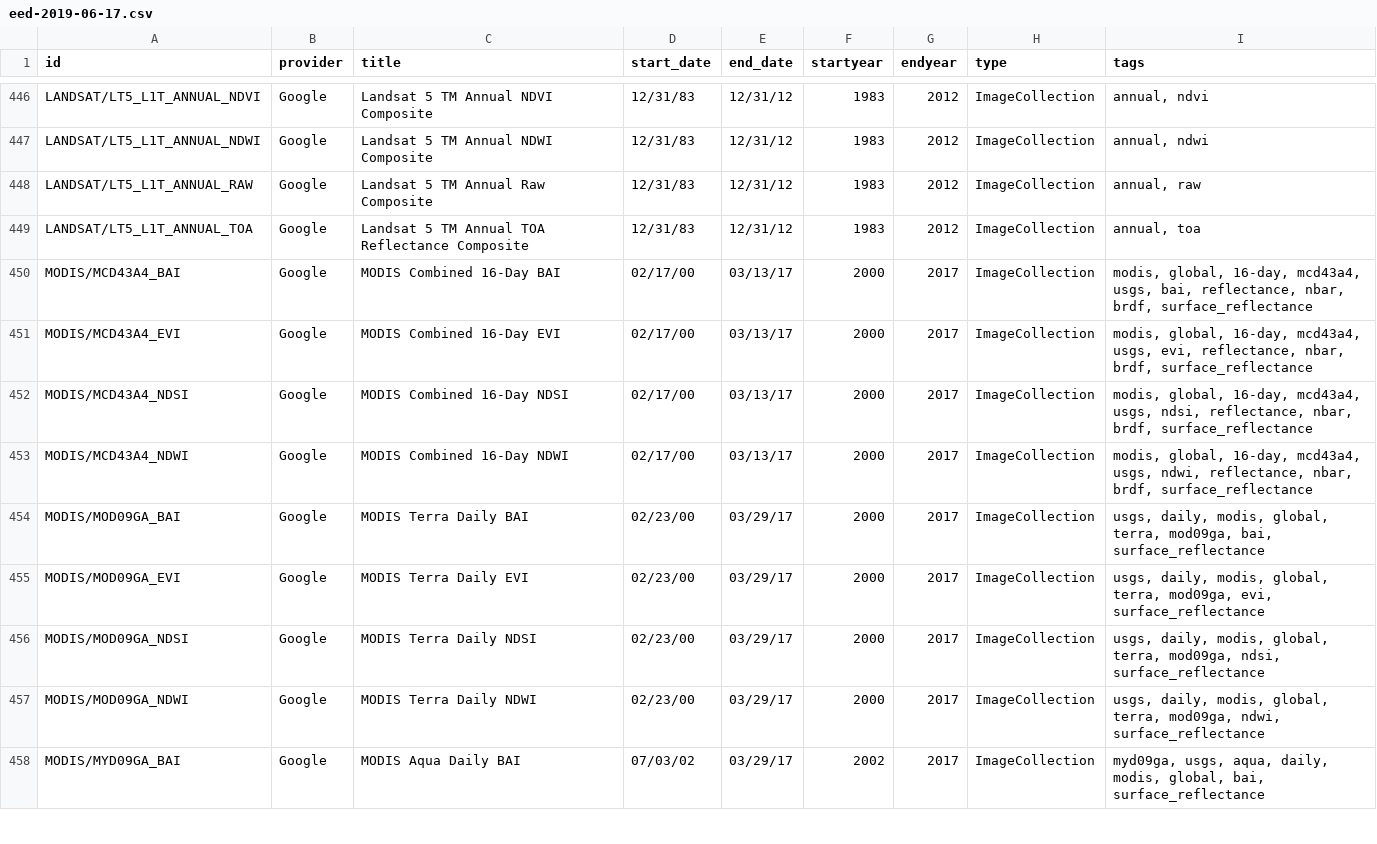
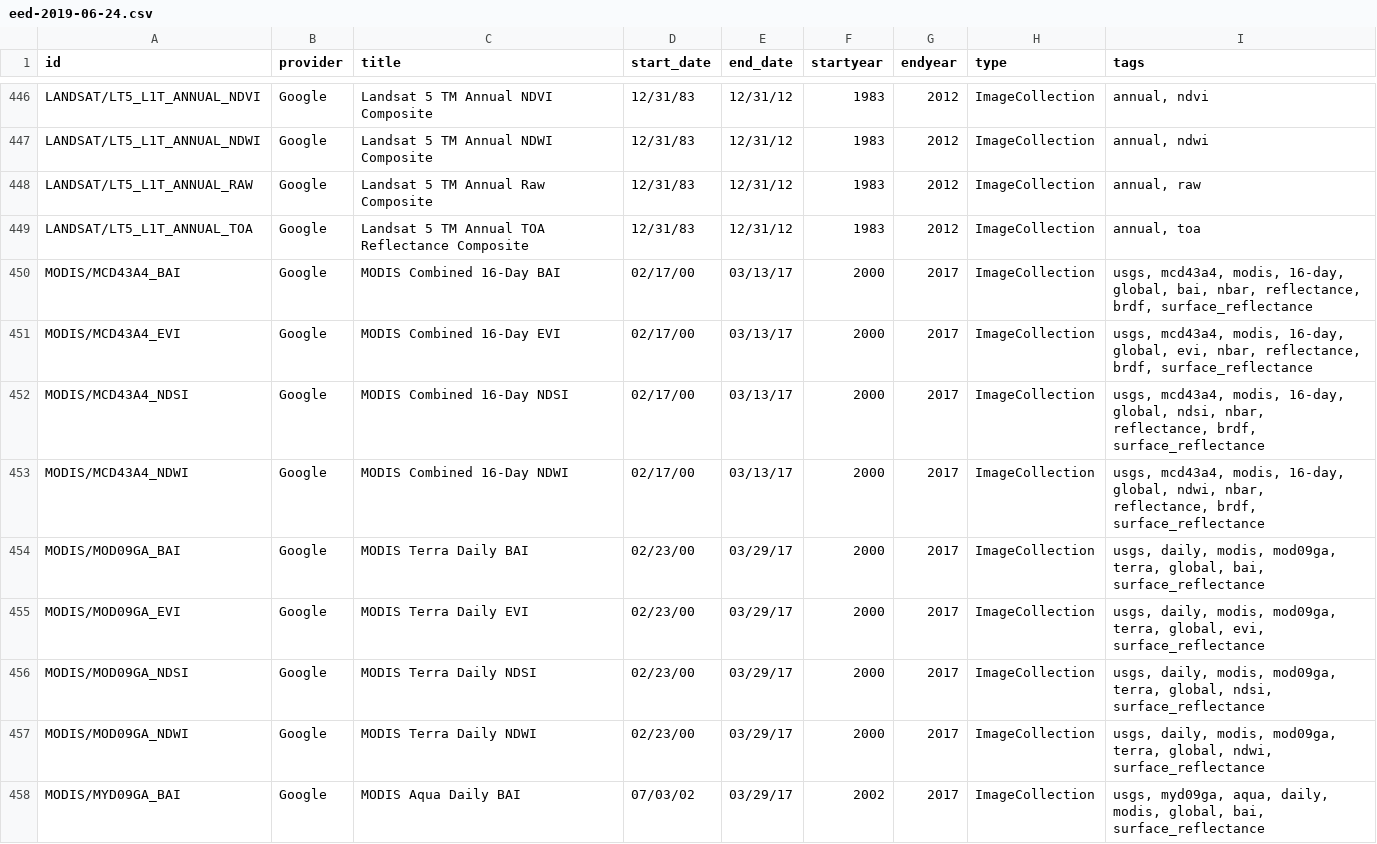
Before and after one commit to samapriya/Earth-Engine-Datasets-List, a CSV file: eed-2019-06-24.csv (was eed-2019-06-17.csv), drawn as a sheet; only a part is shown, gaps mark what is left out; the diff covers the shown part only.

```diff
--- a/eed-2019-06-17.csv
+++ b/eed-2019-06-24.csv
@@ -449,10 +449,10 @@ LANDSAT/LT5_L1T_ANNUAL_RAW,Google,Landsat 5 TM Annual Raw Composite,12/31/83,12/
 LANDSAT/LT5_L1T_ANNUAL_TOA,Google,Landsat 5 TM Annual TOA Reflectance Composite,12/31/83,12/31/12,1983,2012,ImageCollection,"annual, toa"
-MODIS/MCD43A4_BAI,Google,MODIS Combined 16-Day BAI,02/17/00,03/13/17,2000,2017,ImageCollection,"modis, global, 16-day, mcd43a4, usgs, bai, reflectance, nbar, brdf, surface_reflectance"
-MODIS/MCD43A4_EVI,Google,MODIS Combined 16-Day EVI,02/17/00,03/13/17,2000,2017,ImageCollection,"modis, global, 16-day, mcd43a4, usgs, evi, reflectance, nbar, brdf, surface_reflectance"
-MODIS/MCD43A4_NDSI,Google,MODIS Combined 16-Day NDSI,02/17/00,03/13/17,2000,2017,ImageCollection,"modis, global, 16-day, mcd43a4, usgs, ndsi, reflectance, nbar, brdf, surface_reflectance"
-MODIS/MCD43A4_NDWI,Google,MODIS Combined 16-Day NDWI,02/17/00,03/13/17,2000,2017,ImageCollection,"modis, global, 16-day, mcd43a4, usgs, ndwi, reflectance, nbar, brdf, surface_reflectance"
-MODIS/MOD09GA_BAI,Google,MODIS Terra Daily BAI,02/23/00,03/29/17,2000,2017,ImageCollection,"usgs, daily, modis, global, terra, mod09ga, bai, surface_reflectance"
-MODIS/MOD09GA_EVI,Google,MODIS Terra Daily EVI,02/23/00,03/29/17,2000,2017,ImageCollection,"usgs, daily, modis, global, terra, mod09ga, evi, surface_reflectance"
-MODIS/MOD09GA_NDSI,Google,MODIS Terra Daily NDSI,02/23/00,03/29/17,2000,2017,ImageCollection,"usgs, daily, modis, global, terra, mod09ga, ndsi, surface_reflectance"
-MODIS/MOD09GA_NDWI,Google,MODIS Terra Daily NDWI,02/23/00,03/29/17,2000,2017,ImageCollection,"usgs, daily, modis, global, terra, mod09ga, ndwi, surface_reflectance"
-MODIS/MYD09GA_BAI,Google,MODIS Aqua Daily BAI,07/03/02,03/29/17,2002,2017,ImageCollection,"myd09ga, usgs, aqua, daily, modis, global, bai, surface_reflectance"
+MODIS/MCD43A4_BAI,Google,MODIS Combined 16-Day BAI,02/17/00,03/13/17,2000,2017,ImageCollection,"usgs, mcd43a4, modis, 16-day, global, bai, nbar, reflectance, brdf, surface_reflectance"
+MODIS/MCD43A4_EVI,Google,MODIS Combined 16-Day EVI,02/17/00,03/13/17,2000,2017,ImageCollection,"usgs, mcd43a4, modis, 16-day, global, evi, nbar, reflectance, brdf, surface_reflectance"
+MODIS/MCD43A4_NDSI,Google,MODIS Combined 16-Day NDSI,02/17/00,03/13/17,2000,2017,ImageCollection,"usgs, mcd43a4, modis, 16-day, global, ndsi, nbar, reflectance, brdf, surface_reflectance"
+MODIS/MCD43A4_NDWI,Google,MODIS Combined 16-Day NDWI,02/17/00,03/13/17,2000,2017,ImageCollection,"usgs, mcd43a4, modis, 16-day, global, ndwi, nbar, reflectance, brdf, surface_reflectance"
+MODIS/MOD09GA_BAI,Google,MODIS Terra Daily BAI,02/23/00,03/29/17,2000,2017,ImageCollection,"usgs, daily, modis, mod09ga, terra, global, bai, surface_reflectance"
+MODIS/MOD09GA_EVI,Google,MODIS Terra Daily EVI,02/23/00,03/29/17,2000,2017,ImageCollection,"usgs, daily, modis, mod09ga, terra, global, evi, surface_reflectance"
+MODIS/MOD09GA_NDSI,Google,MODIS Terra Daily NDSI,02/23/00,03/29/17,2000,2017,ImageCollection,"usgs, daily, modis, mod09ga, terra, global, ndsi, surface_reflectance"
+MODIS/MOD09GA_NDWI,Google,MODIS Terra Daily NDWI,02/23/00,03/29/17,2000,2017,ImageCollection,"usgs, daily, modis, mod09ga, terra, global, ndwi, surface_reflectance"
+MODIS/MYD09GA_BAI,Google,MODIS Aqua Daily BAI,07/03/02,03/29/17,2002,2017,ImageCollection,"usgs, myd09ga, aqua, daily, modis, global, bai, surface_reflectance"
```
Also changed, not shown: 4 added rows, 1 removed row and 120 edited cells elsewhere in this file, 1 other file.
